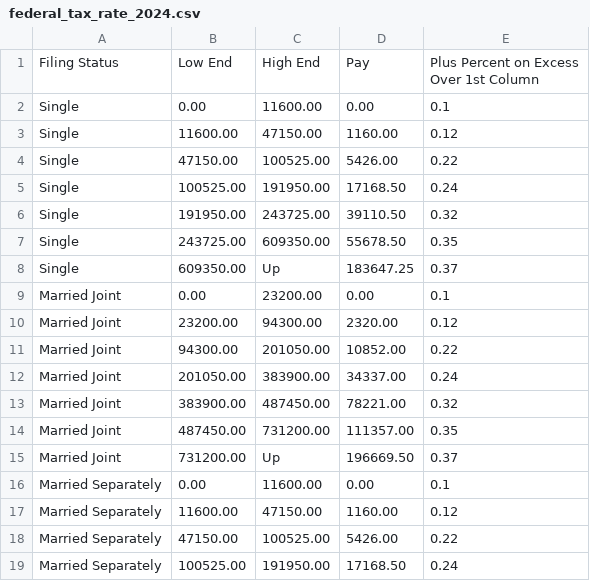
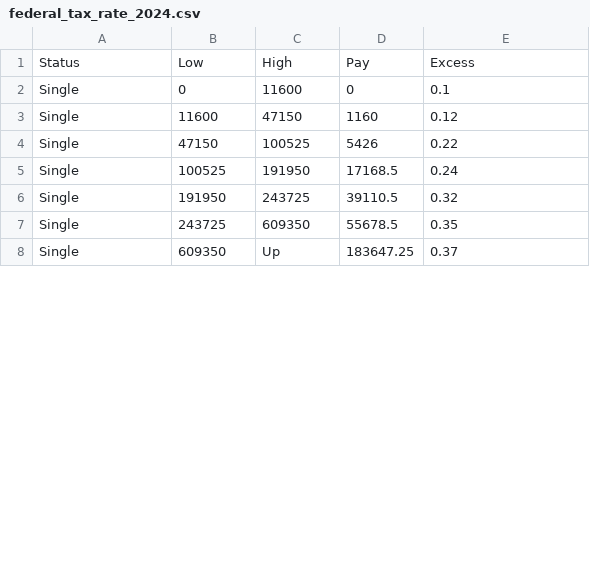
Before and after one commit to PayLES/PayLES, a CSV file: app/static/federal_tax_rate_2024.csv, drawn as a sheet; only a part is shown; the diff covers the shown part only.

```diff
--- a/app/static/federal_tax_rate_2024.csv
+++ b/app/static/federal_tax_rate_2024.csv
@@ -1,20 +1,8 @@
-Filing Status,Low End,High End,Pay,"Plus Percent on Excess
-Over 1st Column"
-Single,0.00,11600.00,0.00,0.1
-Single,11600.00,47150.00,1160.00,0.12
-Single,47150.00,100525.00,5426.00,0.22
-Single,100525.00,191950.00,17168.50,0.24
-Single,191950.00,243725.00,39110.50,0.32
-Single,243725.00,609350.00,55678.50,0.35
-Single,609350.00,Up,183647.25,0.37
-Married Joint,0.00,23200.00,0.00,0.1
-Married Joint,23200.00,94300.00,2320.00,0.12
-Married Joint,94300.00,201050.00,10852.00,0.22
-Married Joint,201050.00,383900.00,34337.00,0.24
-Married Joint,383900.00,487450.00,78221.00,0.32
-Married Joint,487450.00,731200.00,111357.00,0.35
-Married Joint,731200.00,Up,196669.50,0.37
-Married Separately,0.00,11600.00,0.00,0.1
-Married Separately,11600.00,47150.00,1160.00,0.12
-Married Separately,47150.00,100525.00,5426.00,0.22
-Married Separately,100525.00,191950.00,17168.50,0.24
+Status,Low,High,Pay,Excess
+Single,0,11600,0,0.1
+Single,11600,47150,1160,0.12
+Single,47150,100525,5426,0.22
+Single,100525,191950,17168.5,0.24
+Single,191950,243725,39110.5,0.32
+Single,243725,609350,55678.5,0.35
+Single,609350,Up,183647.25,0.37
```
Also changed, not shown: 13 added rows, 9 removed rows and 3 edited cells elsewhere in this file, app/static/state_tax_rate_2025.csv, 6 other files.
